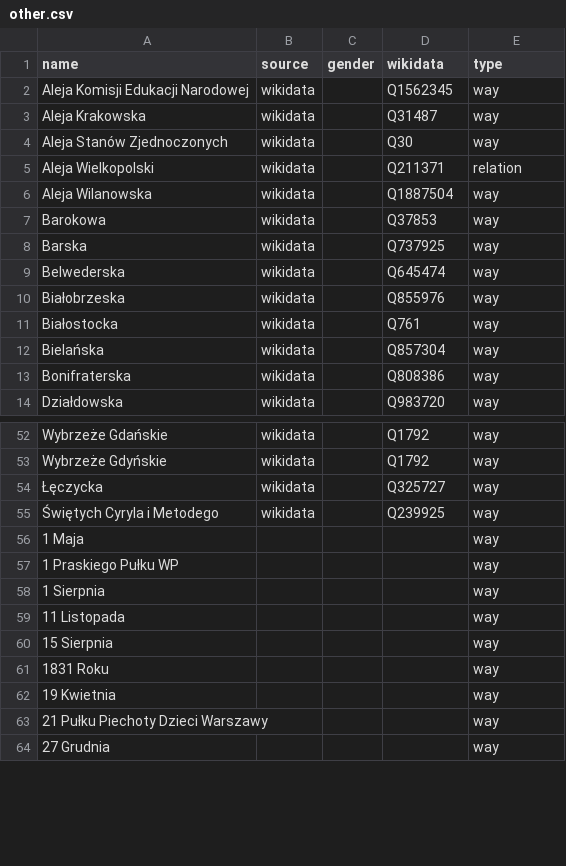
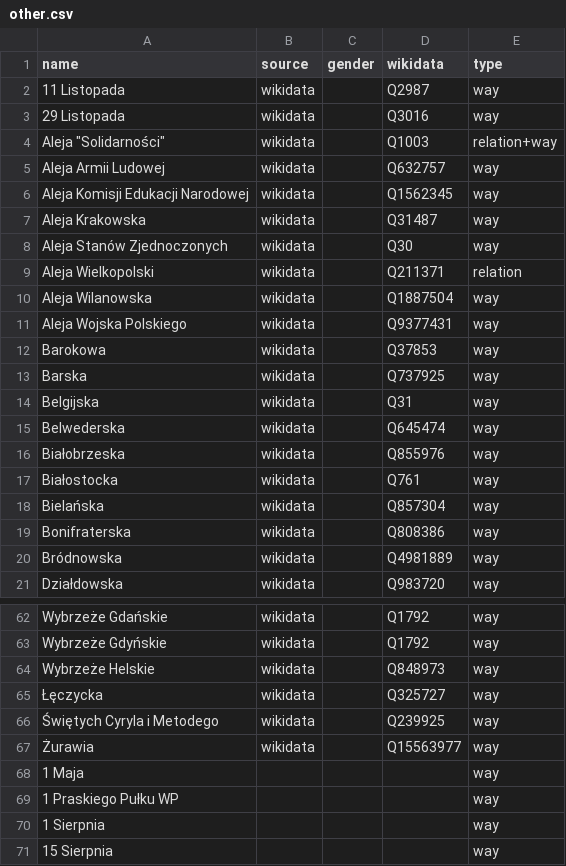
Before and after one commit to EqualStreetNames/equalstreetnames-warsaw, a CSV file: data/other.csv, drawn as a sheet; only a part is shown, gaps mark what is left out; the shorter side is filled out with more unchanged rows; removed rows and columns are numbered as before the commit, all else as after; the diff covers the shown part only; the diff names each change by its address in the sheet, - before the commit and + after, or states it on an @@ line.

```diff
--- a/data/other.csv
+++ b/data/other.csv
+row 2: 11 Listopada | wikidata |  | Q2987 | way
+row 3: 29 Listopada | wikidata |  | Q3016 | way
+row 4: Aleja "Solidarności" | wikidata |  | Q1003 | relation+way
+row 5: Aleja Armii Ludowej | wikidata |  | Q632757 | way
+row 11: Aleja Wojska Polskiego | wikidata |  | Q9377431 | way
+row 14: Belgijska | wikidata |  | Q31 | way
+row 20: Bródnowska | wikidata |  | Q4981889 | way
+row 64: Wybrzeże Helskie | wikidata |  | Q848973 | way
+row 67: Żurawia | wikidata |  | Q15563977 | way
-row 59: 11 Listopada |  |  |  | way
```
Also changed, not shown: 4 added rows and 24 removed rows elsewhere in this file, data/gender.csv, 2 other files.
